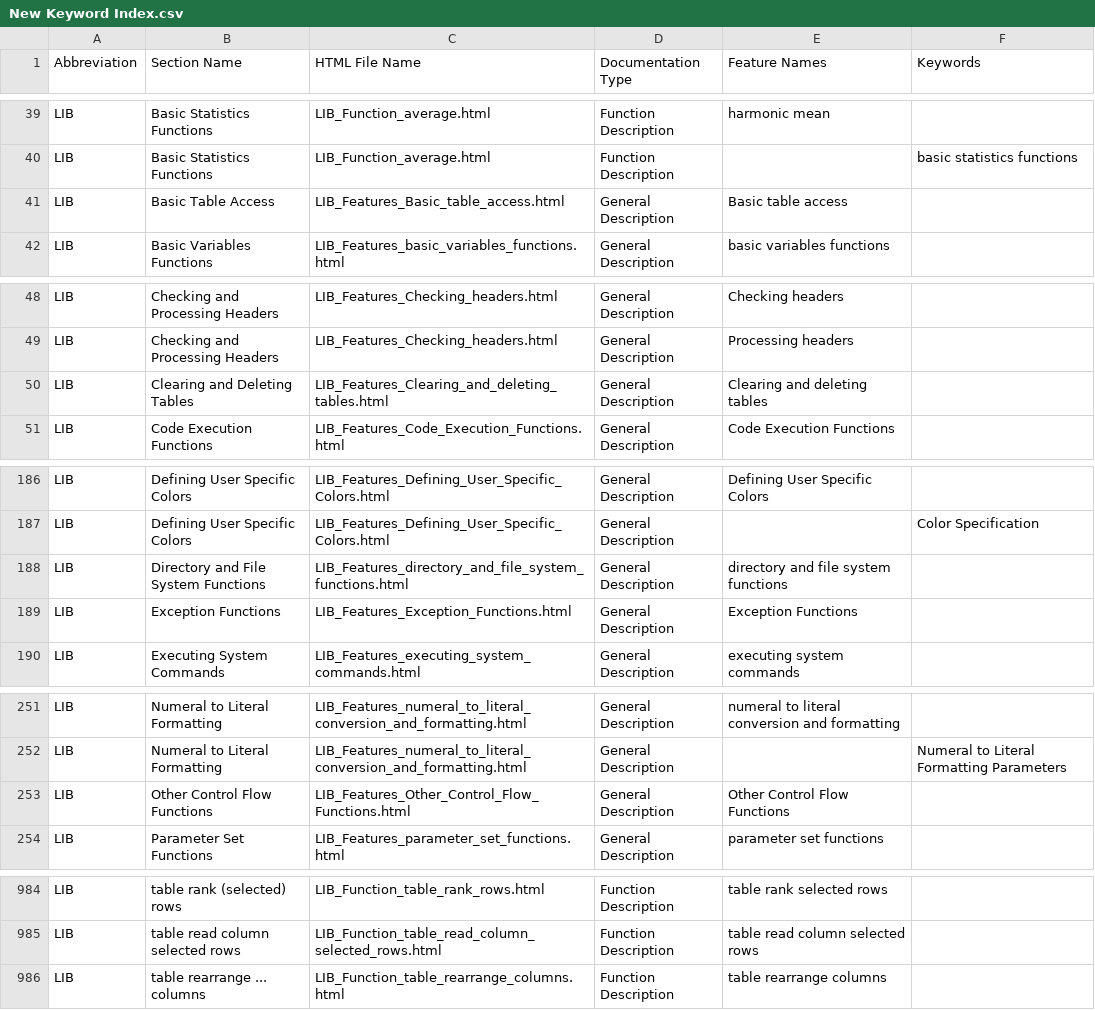
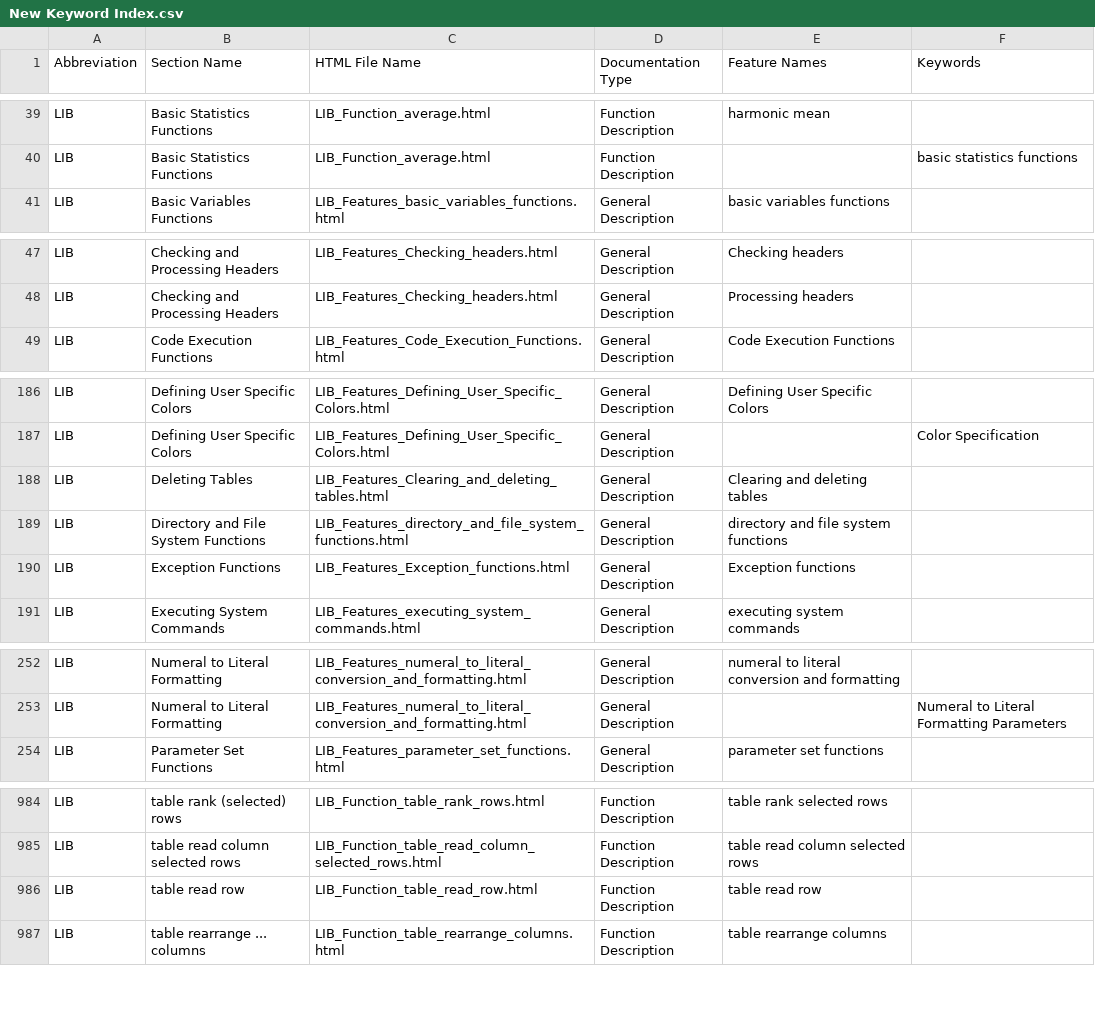
Before and after one commit to georgzurbonsen/B4P_Docu_Maker, a CSV file: New Keyword Index.csv, drawn as a sheet; only a part is shown, gaps mark what is left out; the diff covers the shown part only.

```diff
--- a/New Keyword Index.csv
+++ b/New Keyword Index.csv
@@ -40,3 +40,2 @@ LIB;Basic Statistics Functions;LIB_Function_average.html;Function Description;ha
 LIB;Basic Statistics Functions;LIB_Function_average.html;Function Description;;basic statistics functions
-LIB;Basic Table Access;LIB_Features_Basic_table_access.html;General Description;Basic table access
 LIB;Basic Variables Functions;LIB_Features_basic_variables_functions.html;General Description;basic variables functions
@@ -49,3 +48,2 @@ LIB;Checking and Processing Headers;LIB_Features_Checking_headers.html;General D
 LIB;Checking and Processing Headers;LIB_Features_Checking_headers.html;General Description;Processing headers
-LIB;Clearing and Deleting Tables;LIB_Features_Clearing_and_deleting_tables.html;General Description;Clearing and deleting tables
 LIB;Code Execution Functions;LIB_Features_Code_Execution_Functions.html;General Description;Code Execution Functions
@@ -187,4 +187,5 @@ LIB;Defining User Specific Colors;LIB_Features_Defining_User_Specific_Colors.htm
 LIB;Defining User Specific Colors;LIB_Features_Defining_User_Specific_Colors.html;General Description;;Color Specification
+LIB;Deleting Tables;LIB_Features_Clearing_and_deleting_tables.html;General Description;Clearing and deleting tables
 LIB;Directory and File System Functions;LIB_Features_directory_and_file_system_functions.html;General Description;directory and file system functions
-LIB;Exception Functions;LIB_Features_Exception_Functions.html;General Description;Exception Functions
+LIB;Exception Functions;LIB_Features_Exception_functions.html;General Description;Exception functions
 LIB;Executing System Commands;LIB_Features_executing_system_commands.html;General Description;executing system commands
@@ -252,3 +253,2 @@ LIB;Numeral to Literal Formatting;LIB_Features_numeral_to_literal_conversion_and
 LIB;Numeral to Literal Formatting;LIB_Features_numeral_to_literal_conversion_and_formatting.html;General Description;;Numeral to Literal Formatting Parameters
-LIB;Other Control Flow Functions;LIB_Features_Other_Control_Flow_Functions.html;General Description;Other Control Flow Functions
 LIB;Parameter Set Functions;LIB_Features_parameter_set_functions.html;General Description;parameter set functions
@@ -985,2 +985,3 @@ LIB;table rank (selected) rows;LIB_Function_table_rank_rows.html;Function Descri
 LIB;table read column selected rows;LIB_Function_table_read_column_selected_rows.html;Function Description;table read column selected rows
+LIB;table read row;LIB_Function_table_read_row.html;Function Description;table read row
 LIB;table rearrange ... columns;LIB_Function_table_rearrange_columns.html;Function Description;table rearrange columns
```
Also changed, not shown: 3 added rows, 3 removed rows, 32 moved rows and 24 edited cells elsewhere in this file, Navigator.csv, 19 other files.
